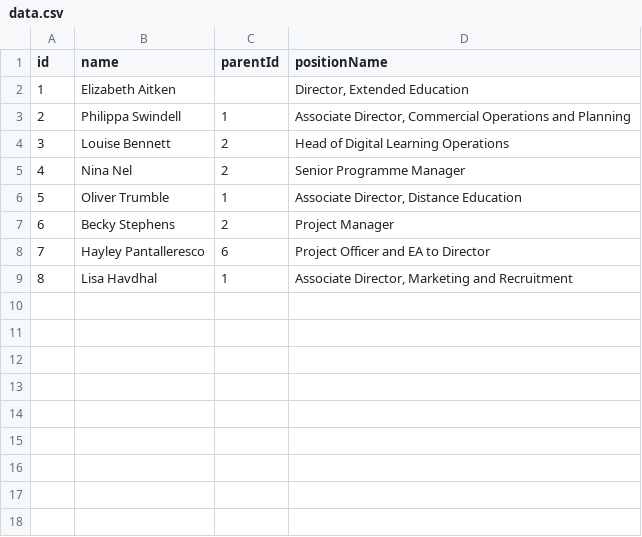
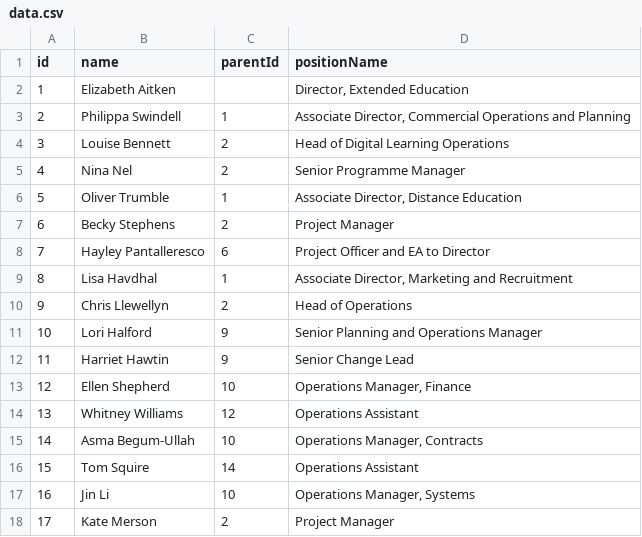
Before and after one commit to ExtendedEducation/org-chart, a CSV file: misc/data.csv, drawn as a sheet; the diff names each change by its address in the sheet, - before the commit and + after, or states it on an @@ line.

Commit message:
Update data.csv

```diff
--- a/misc/data.csv
+++ b/misc/data.csv
+row 10: 9 | Chris Llewellyn | 2 | Head of Operations
+row 11: 10 | Lori Halford | 9 | Senior Planning and Operations Manager
+row 12: 11 | Harriet Hawtin | 9 | Senior Change Lead
+row 13: 12 | Ellen Shepherd | 10 | Operations Manager, Finance
+row 14: 13 | Whitney Williams | 12 | Operations Assistant
+row 15: 14 | Asma Begum-Ullah | 10 | Operations Manager, Contracts
+row 16: 15 | Tom Squire | 14 | Operations Assistant
+row 17: 16 | Jin Li | 10 | Operations Manager, Systems
+row 18: 17 | Kate Merson | 2 | Project Manager
```
